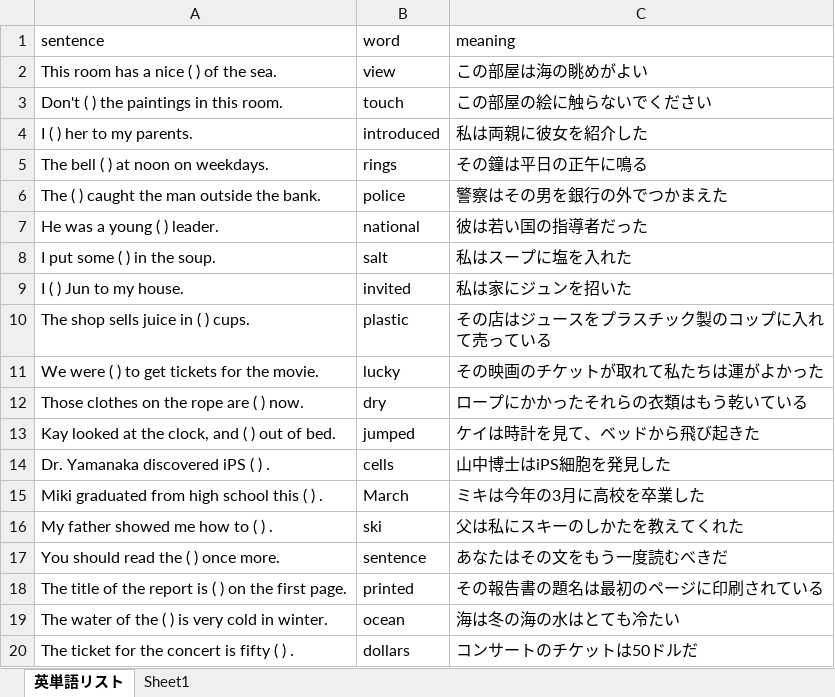
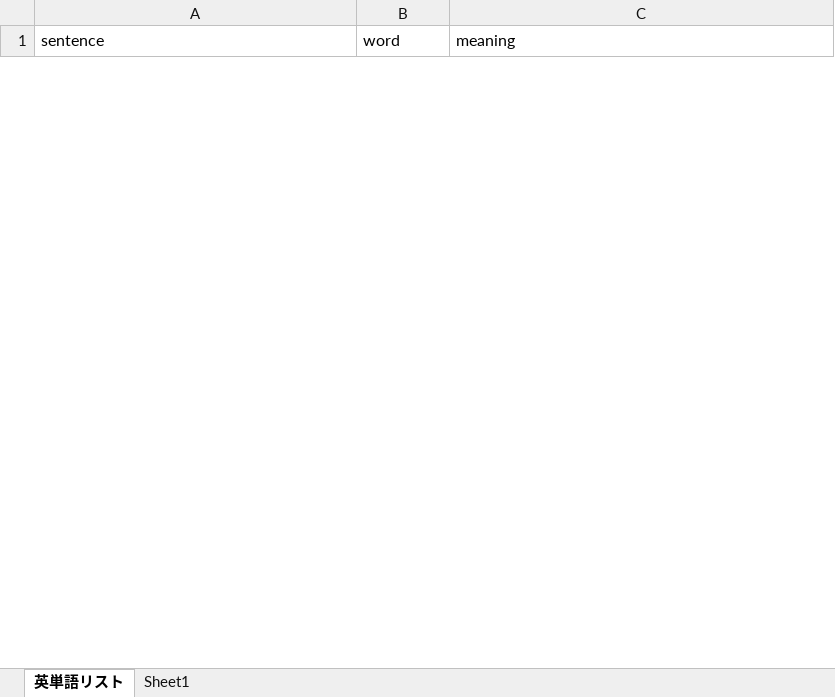
Before and after one commit to masahiroinui-dev/isseireibuntaisaku, an Excel workbook: questions.xlsx, sheet 英単語リスト, drawn as a sheet; only a part is shown; values as stored, in another font and other column widths than the file's, no borders; removed rows and columns are numbered as before the commit, all else as after; the diff covers the shown part only; the diff names each change by its address in the sheet, - before the commit and + after, or states it on an @@ line.

Commit message:
Add files via upload

```diff
--- a/questions.xlsx (sheet 英単語リスト)
+++ b/questions.xlsx (sheet 英単語リスト)
-row 2: This room has a nice ( ) of the sea. | view | この部屋は海の眺めがよい
-row 3: Don't ( ) the paintings in this room. | touch | この部屋の絵に触らないでください
-row 4: I ( ) her to my parents. | introduced | 私は両親に彼女を紹介した
-row 5: The bell ( ) at noon on weekdays. | rings | その鐘は平日の正午に鳴る
-row 6: The ( ) caught the man outside the bank. | police | 警察はその男を銀行の外でつかまえた
-row 7: He was a young ( ) leader. | national | 彼は若い国の指導者だった
-row 8: I put some ( ) in the soup. | salt | 私はスープに塩を入れた
-row 9: I ( ) Jun to my house. | invited | 私は家にジュンを招いた
-row 10: The shop sells juice in ( ) cups. | plastic | その店はジュースをプラスチック製のコップに入れて売っている
-row 11: We were ( ) to get tickets for the movie. | lucky | その映画のチケットが取れて私たちは運がよかった
-row 12: Those clothes on the rope are ( ) now. | dry | ロープにかかったそれらの衣類はもう乾いている
-row 13: Kay looked at the clock, and ( ) out of bed. | jumped | ケイは時計を見て、ベッドから飛び起きた
-row 14: Dr. Yamanaka discovered iPS ( ) . | cells | 山中博士はiPS細胞を発見した
-row 15: Miki graduated from high school this ( ) . | March | ミキは今年の3月に高校を卒業した
-row 16: My father showed me how to ( ) . | ski | 父は私にスキーのしかたを教えてくれた
-row 17: You should read the ( ) once more. | sentence | あなたはその文をもう一度読むべきだ
-row 18: The title of the report is ( ) on the first page. | printed | その報告書の題名は最初のページに印刷されている
-row 19: The water of the ( ) is very cold in winter. | ocean | 海は冬の海の水はとても冷たい
-row 20: The ticket for the concert is fifty ( ) . | dollars | コンサートのチケットは50ドルだ
```
Also changed, not shown: 40 added rows and 21 removed rows elsewhere in this sheet.
